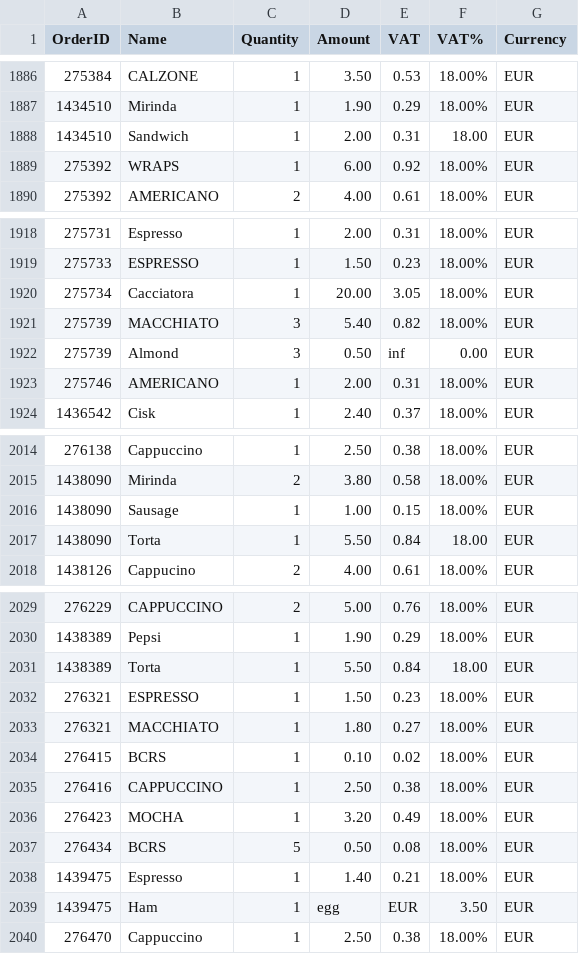
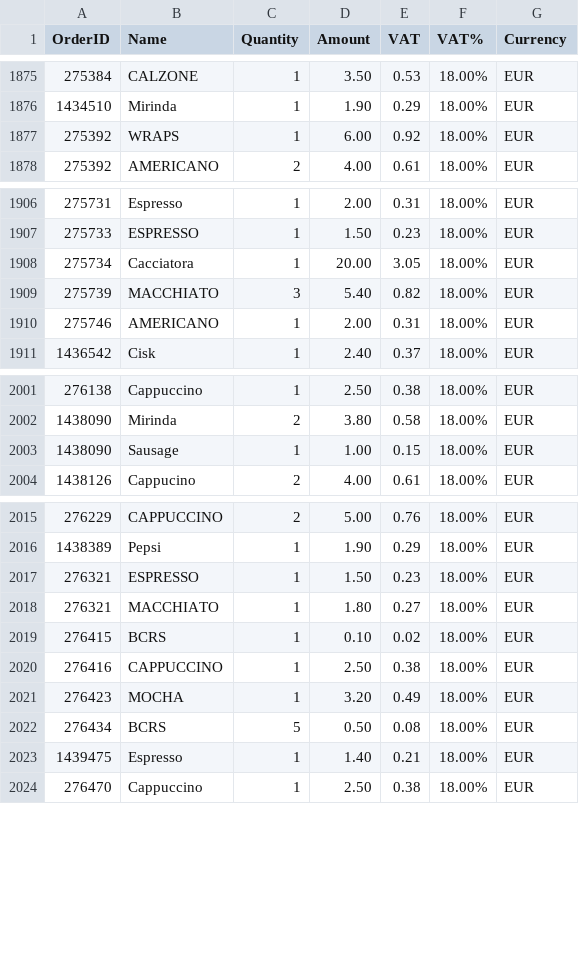
Before and after one commit to kajusb/HackNJIT, a CSV file: Items.csv, drawn as a sheet; only a part is shown, gaps mark what is left out; the diff covers the shown part only.

```diff
--- a/Items.csv
+++ b/Items.csv
@@ -1887,3 +1876,2 @@ OrderID,Name,Quantity,Amount,VAT,VAT%,Currency
 1434510,Mirinda,1,1.90,0.29,18.00%,EUR
-1434510,Sandwich,1,2.00,0.31,18.00,EUR
 275392,WRAPS,1,6.00,0.92,18.00%,EUR
@@ -1921,3 +1909,2 @@ OrderID,Name,Quantity,Amount,VAT,VAT%,Currency
 275739,MACCHIATO,3,5.40,0.82,18.00%,EUR
-275739,Almond,3,0.50,inf,0.00,EUR
 275746,AMERICANO,1,2.00,0.31,18.00%,EUR
@@ -2016,3 +2003,2 @@ OrderID,Name,Quantity,Amount,VAT,VAT%,Currency
 1438090,Sausage,1,1.00,0.15,18.00%,EUR
-1438090,Torta,1,5.50,0.84,18.00,EUR
 1438126,Cappucino,2,4.00,0.61,18.00%,EUR
@@ -2030,3 +2016,2 @@ OrderID,Name,Quantity,Amount,VAT,VAT%,Currency
 1438389,Pepsi,1,1.90,0.29,18.00%,EUR
-1438389,Torta,1,5.50,0.84,18.00,EUR
 276321,ESPRESSO,1,1.50,0.23,18.00%,EUR
@@ -2038,3 +2023,2 @@ OrderID,Name,Quantity,Amount,VAT,VAT%,Currency
 1439475,Espresso,1,1.40,0.21,18.00%,EUR
-1439475,Ham,1,egg,EUR,3.50,EUR
 276470,Cappuccino,1,2.50,0.38,18.00%,EUR
```
Also changed, not shown: 14 removed rows elsewhere in this file, 6 other files.
